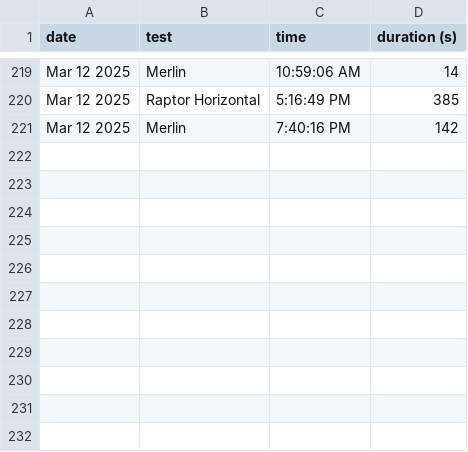
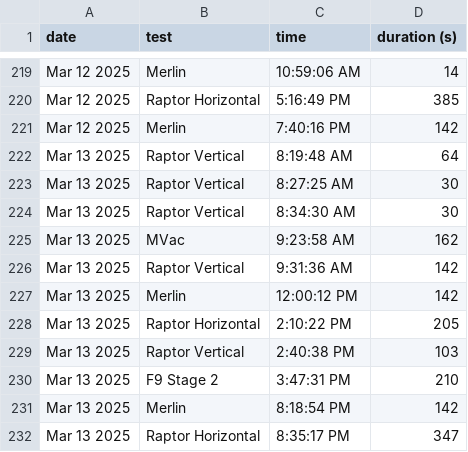
Before and after one commit to CameronField/SpaceX_Eng_Test_Log, a CSV file: test_logs.csv, drawn as a sheet; only a part is shown, gaps mark what is left out; the diff names each change by its address in the sheet, - before the commit and + after, or states it on an @@ line.

Commit message:
Update test log

```diff
--- a/test_logs.csv
+++ b/test_logs.csv
+row 222: Mar 13 2025 | Raptor Vertical | 8:19:48 AM | 64
+row 223: Mar 13 2025 | Raptor Vertical | 8:27:25 AM | 30
+row 224: Mar 13 2025 | Raptor Vertical | 8:34:30 AM | 30
+row 225: Mar 13 2025 | MVac | 9:23:58 AM | 162
+row 226: Mar 13 2025 | Raptor Vertical | 9:31:36 AM | 142
+row 227: Mar 13 2025 | Merlin | 12:00:12 PM | 142
+row 228: Mar 13 2025 | Raptor Horizontal | 2:10:22 PM | 205
+row 229: Mar 13 2025 | Raptor Vertical | 2:40:38 PM | 103
+row 230: Mar 13 2025 | F9 Stage 2 | 3:47:31 PM | 210
+row 231: Mar 13 2025 | Merlin | 8:18:54 PM | 142
+row 232: Mar 13 2025 | Raptor Horizontal | 8:35:17 PM | 347
```
